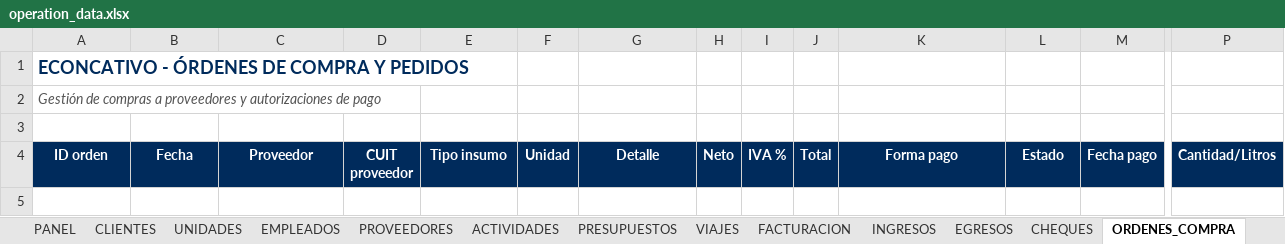
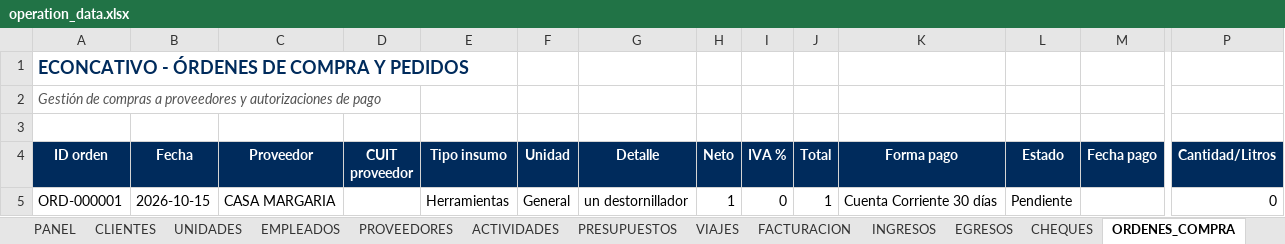
Before and after one commit to administracion-econcativo/econcativo-app, an Excel workbook: operation_data.xlsx, sheet ORDENES_COMPRA, drawn as a sheet; only a part is shown, gaps mark what is left out; values as stored, in another font and other column widths than the file's, no borders; rows hold the shown columns only; the diff names each change by its address in the sheet, - before the commit and + after, or states it on an @@ line.

```diff
--- a/operation_data.xlsx (sheet ORDENES_COMPRA)
+++ b/operation_data.xlsx (sheet ORDENES_COMPRA)
+row 5: ORD-000001 | 2026-10-15 | CASA MARGARIA |  | Herramientas | General | un destornillador | 1 | 0 | 1 | Cuenta Corriente 30 días | Pendiente |  | 0
```
Also changed, not shown: sheet EMPLEADOS, sheet UNIDADES, sheet FACTURACION, sheet INGRESOS, sheet PRESUPUESTOS, sheet CHEQUES, 2 more sheets, 5 other files.
